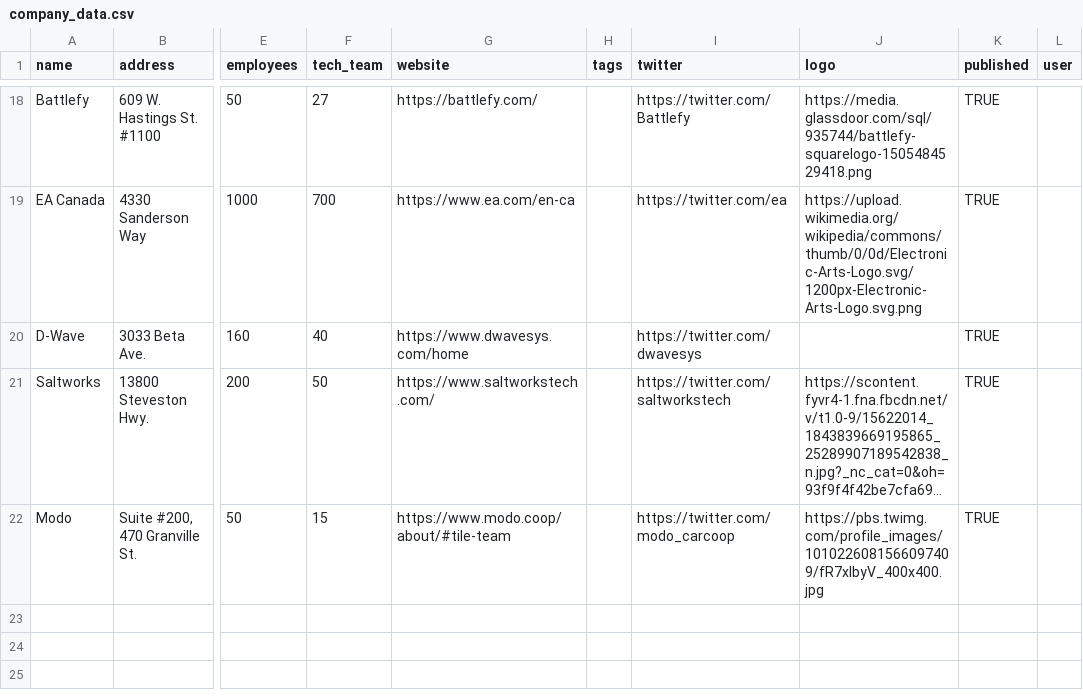
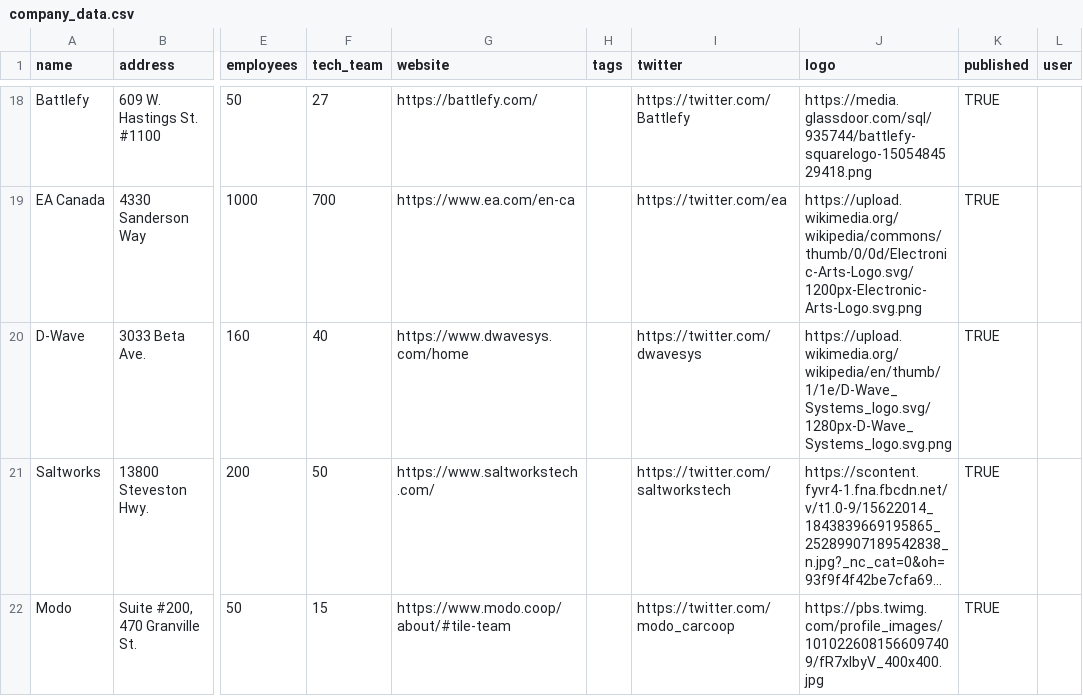
Before and after one commit to joslinchan/TechTrawl, a CSV file: lib/seeds/company_data.csv, drawn as a sheet; only a part is shown, gaps mark what is left out; long unchanged cells end in …; the diff names each change by its address in the sheet, - before the commit and + after, or states it on an @@ line.

Commit message:
Add events & articles to company show

```diff
--- a/lib/seeds/company_data.csv
+++ b/lib/seeds/company_data.csv
-J20 (logo): (empty)
+J20 (logo): https://upload.wikimedia.org/wikipedia/en/thumb/1/1e/D-Wave_Systems_logo.svg/1280px-D-Wave_Systems_logo.svg.png
```
Also changed, not shown: 3 other files.
